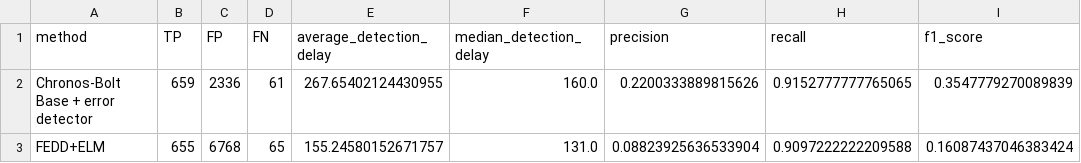
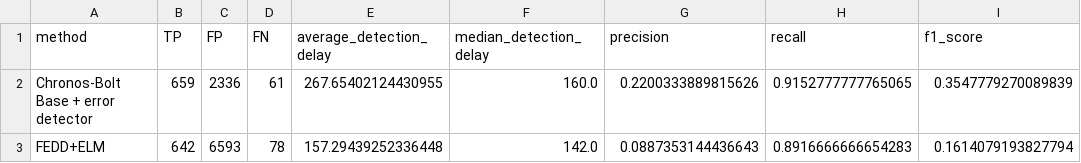
Before and after one commit to Ericlecio/Fedd_Chronos, a CSV file: fedd_output_chronos_base/detection_summary_with_F1.csv, drawn as a sheet.

```diff
--- a/fedd_output_chronos_base/detection_summary_with_F1.csv
+++ b/fedd_output_chronos_base/detection_summary_with_F1.csv
@@ -2,2 +2,2 @@ method,TP,FP,FN,average_detection_delay,median_detection_delay,precision,recall,
 Chronos-Bolt Base + error detector,659,2336,61,267.65402124430955,160.0,0.2200333889815626,0.9152777777765065,0.3547779270089839
-FEDD+ELM,655,6768,65,155.24580152671757,131.0,0.08823925636533904,0.9097222222209588,0.16087437046383424
+FEDD+ELM,642,6593,78,157.29439252336448,142.0,0.0887353144436643,0.8916666666654283,0.1614079193827794
```
Also changed, not shown: fedd_output_chronos_base/recovery_time_metrics.csv, 7 other files.
